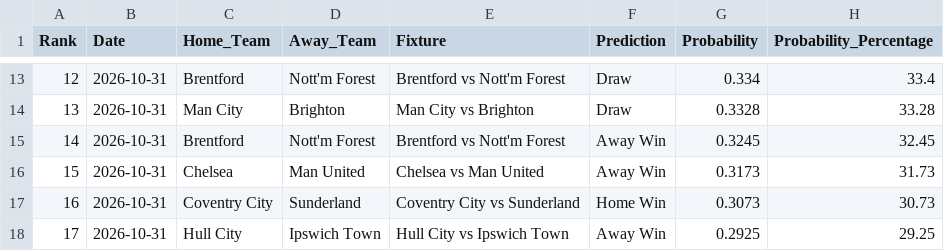
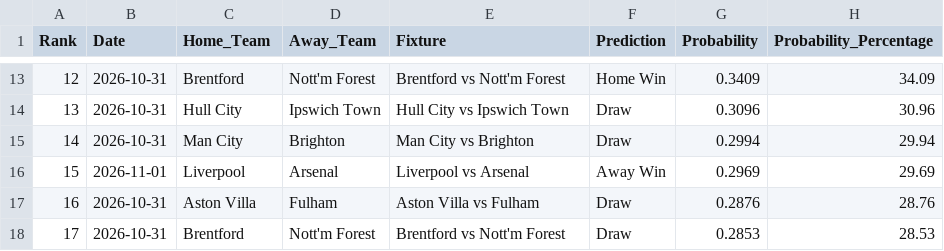
Before and after one commit to IshritChavan/premier-league-predictor, a CSV file: data/ranked_outright_predictions.csv, drawn as a sheet; only a part is shown, gaps mark what is left out; the diff covers the shown part only.

```diff
--- a/data/ranked_outright_predictions.csv
+++ b/data/ranked_outright_predictions.csv
@@ -13,6 +13,6 @@ Rank,Date,Home_Team,Away_Team,Fixture,Prediction,Probability,Probability_Percent
-12,2026-10-31,Brentford,Nott'm Forest,Brentford vs Nott'm Forest,Draw,0.334,33.4
-13,2026-10-31,Man City,Brighton,Man City vs Brighton,Draw,0.3328,33.28
-14,2026-10-31,Brentford,Nott'm Forest,Brentford vs Nott'm Forest,Away Win,0.3245,32.45
-15,2026-10-31,Chelsea,Man United,Chelsea vs Man United,Away Win,0.3173,31.73
-16,2026-10-31,Coventry City,Sunderland,Coventry City vs Sunderland,Home Win,0.3073,30.73
-17,2026-10-31,Hull City,Ipswich Town,Hull City vs Ipswich Town,Away Win,0.2925,29.25
+12,2026-10-31,Brentford,Nott'm Forest,Brentford vs Nott'm Forest,Home Win,0.3409,34.09
+13,2026-10-31,Hull City,Ipswich Town,Hull City vs Ipswich Town,Draw,0.3096,30.96
+14,2026-10-31,Man City,Brighton,Man City vs Brighton,Draw,0.2994,29.94
+15,2026-11-01,Liverpool,Arsenal,Liverpool vs Arsenal,Away Win,0.2969,29.69
+16,2026-10-31,Aston Villa,Fulham,Aston Villa vs Fulham,Draw,0.2876,28.76
+17,2026-10-31,Brentford,Nott'm Forest,Brentford vs Nott'm Forest,Draw,0.2853,28.53
```
Also changed, not shown: 128 edited cells elsewhere in this file, data/current_elo_ratings.csv, data/ranked_all_markets.csv, 3 other files.
